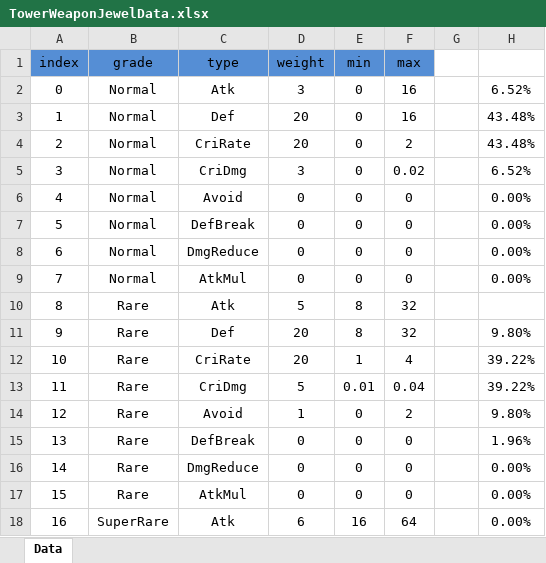
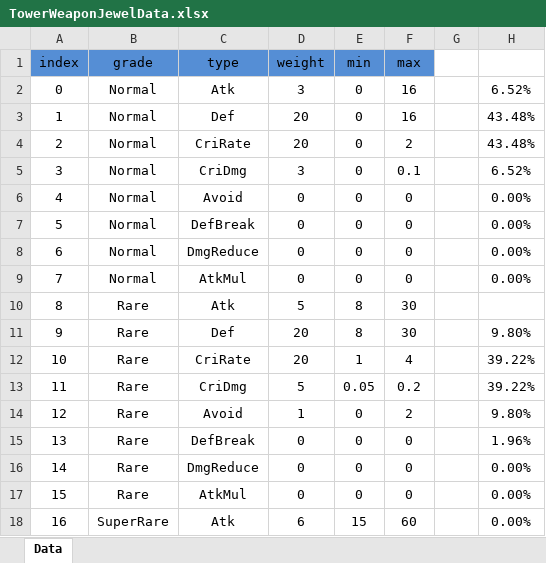
Before and after one commit to Hanel99/YMAMinigame, an Excel workbook: Assets/AddressableResource/Data/Excels/TowerWeaponJewelData.xlsx, sheet Data, drawn as a sheet; only a part is shown; values as stored, in another font and other column widths than the file's, no borders; conditional formats not drawn; the diff covers the shown part only; the diff names each change by its address in the sheet, - before the commit and + after, or states it on an @@ line.

```diff
--- a/Assets/AddressableResource/Data/Excels/TowerWeaponJewelData.xlsx (sheet Data)
+++ b/Assets/AddressableResource/Data/Excels/TowerWeaponJewelData.xlsx (sheet Data)
-F5 (max): 0.02
+F5 (max): 0.1
-F10:F11 (max): 32
+F10:F11 (max): 30
-E13 (min): 0.01
+E13 (min): 0.05
-F13 (max): 0.04
+F13 (max): 0.2
-E18 (min): 16
+E18 (min): 15
-F18 (max): 64
+F18 (max): 60
```
Also changed, not shown: 31 edited cells elsewhere in this sheet, Assets/AddressableResource/Data/Excels/TowerBossLevelData.xlsx, Assets/AddressableResource/Data/Excels/TowerWeaponLevelData.xlsx, 25 other files.
